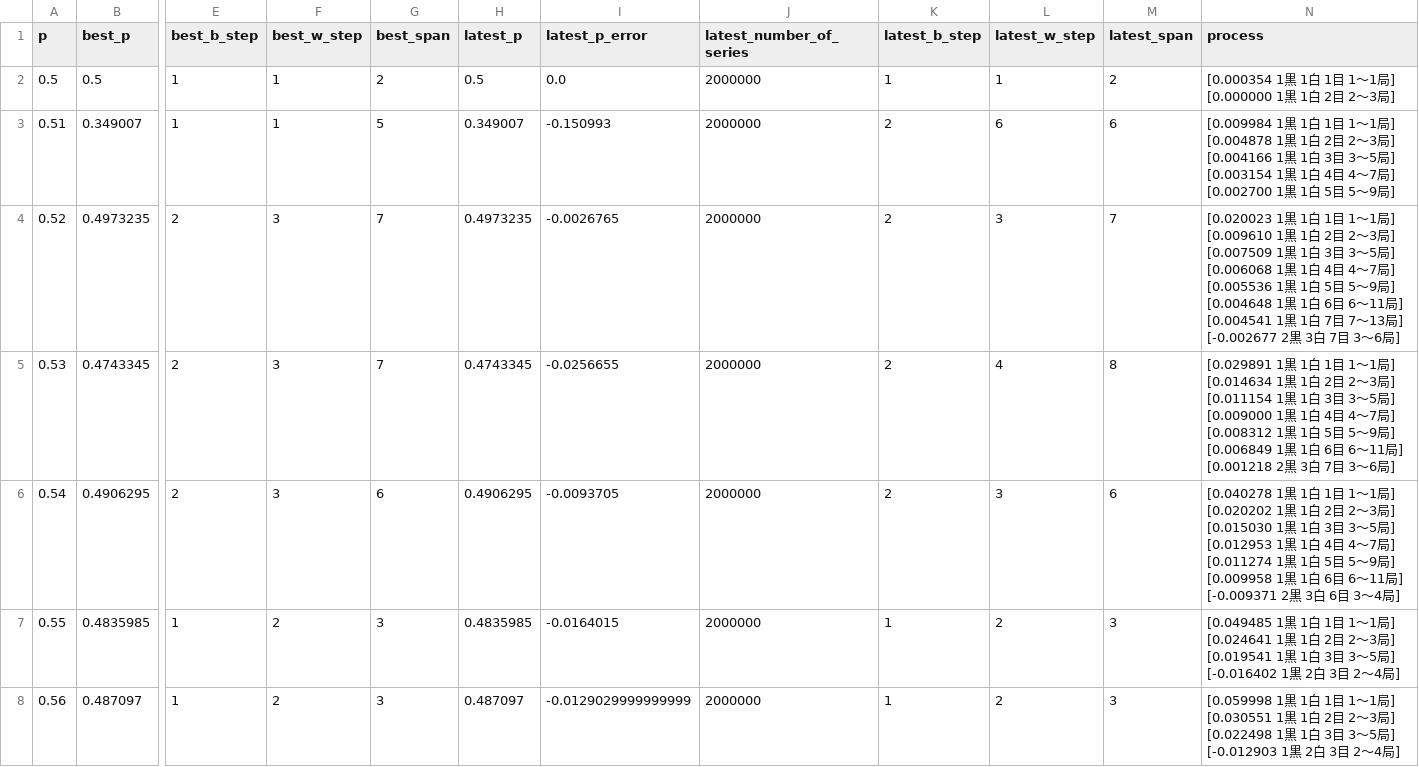
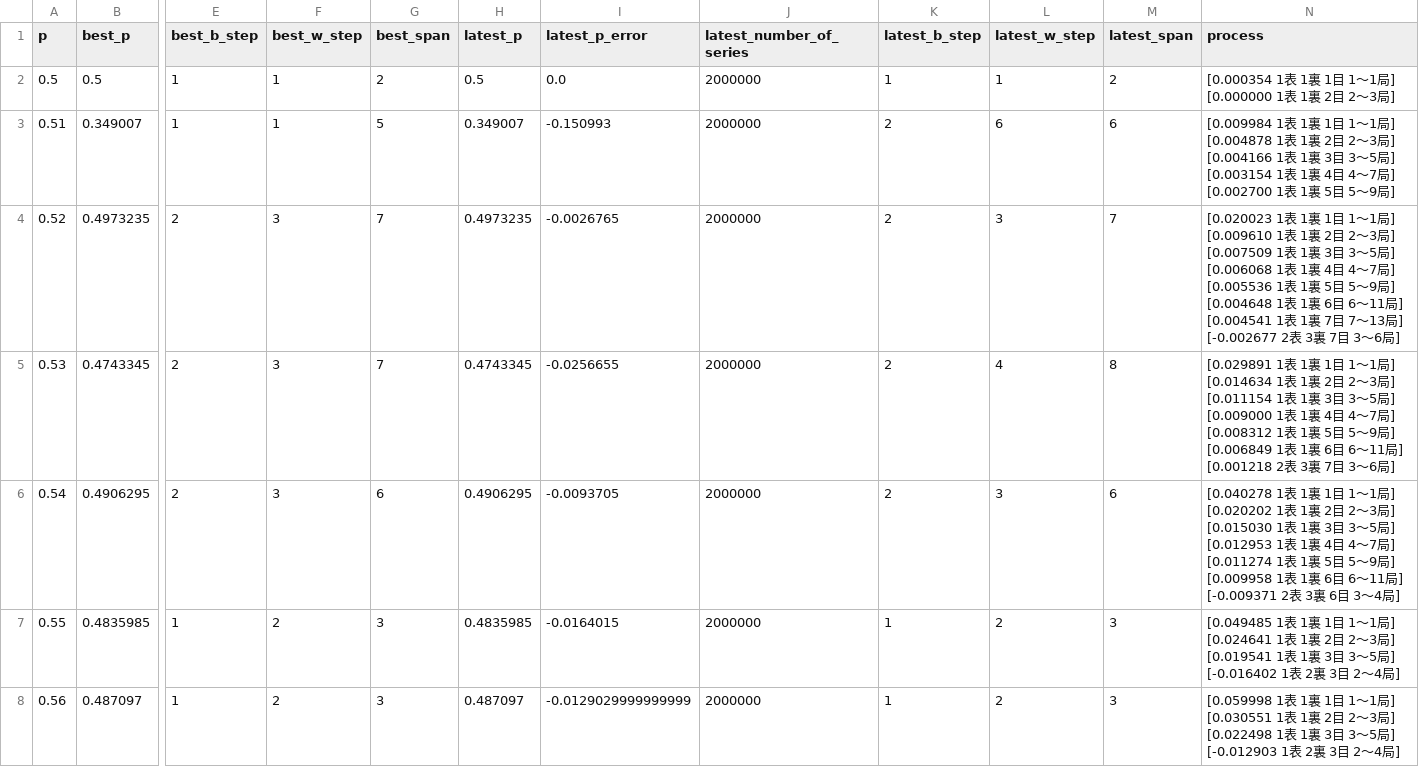
Before and after one commit to muzudho/sente-win-rate-70-percent-problem, a CSV file: data/generate_even_when_alternating_turn copy.csv, drawn as a sheet; only a part is shown, gaps mark what is left out; the diff covers the shown part only; the diff names each change by its address in the sheet, - before the commit and + after, or states it on an @@ line.

```diff
--- a/data/generate_even_when_alternating_turn copy.csv
+++ b/data/generate_even_when_alternating_turn copy.csv
-N2 (process): [0.000354 1黒 1白 1目 1～1局] [0.000000 1黒 1白 2目…
+N2 (process): [0.000354 1表 1裏 1目 1～1局] [0.000000 1表 1裏 2目…
-N3 (process): [0.009984 1黒 1白 1目 1～1局] [0.004878 1黒 1白 2目 2～3局] [0.004166 1黒 1白 3目 3～5局] [0.003154 1黒 1白 4目 4～7局] [0.002700 1黒 1白 5目…
+N3 (process): [0.009984 1表 1裏 1目 1～1局] [0.004878 1表 1裏 2目 2～3局] [0.004166 1表 1裏 3目 3～5局] [0.003154 1表 1裏 4目 4～7局] [0.002700 1表 1裏 5目…
-N4 (process): [0.020023 1黒 1白 1目 1～1局] [0.009610 1黒 1白 2目 2～3局] [0.007509 1黒 1白 3目 3～5局] [0.006068 1黒 1白 4目 4～7局] [0.005536 1黒 1白 5目 5～9局] [0.004648 1黒 1白 6目 6～11局] [0.004541 1黒 1白 7目 7～13局] [-0.002677 2黒 3白 7目…
+N4 (process): [0.020023 1表 1裏 1目 1～1局] [0.009610 1表 1裏 2目 2～3局] [0.007509 1表 1裏 3目 3～5局] [0.006068 1表 1裏 4目 4～7局] [0.005536 1表 1裏 5目 5～9局] [0.004648 1表 1裏 6目 6～11局] [0.004541 1表 1裏 7目 7～13局] [-0.002677 2表 3裏 7目…
-N5 (process): [0.029891 1黒 1白 1目 1～1局] [0.014634 1黒 1白 2目 2～3局] [0.011154 1黒 1白 3目 3～5局] [0.009000 1黒 1白 4目 4～7局] [0.008312 1黒 1白 5目 5～9局] [0.006849 1黒 1白 6目 6～11局] [0.001218 2黒 3白 7目…
+N5 (process): [0.029891 1表 1裏 1目 1～1局] [0.014634 1表 1裏 2目 2～3局] [0.011154 1表 1裏 3目 3～5局] [0.009000 1表 1裏 4目 4～7局] [0.008312 1表 1裏 5目 5～9局] [0.006849 1表 1裏 6目 6～11局] [0.001218 2表 3裏 7目…
-N6 (process): [0.040278 1黒 1白 1目 1～1局] [0.020202 1黒 1白 2目 2～3局] [0.015030 1黒 1白 3目 3～5局] [0.012953 1黒 1白 4目 4～7局] [0.011274 1黒 1白 5目 5～9局] [0.009958 1黒 1白 6目 6～11局] [-0.009371 2黒 3白 6目…
+N6 (process): [0.040278 1表 1裏 1目 1～1局] [0.020202 1表 1裏 2目 2～3局] [0.015030 1表 1裏 3目 3～5局] [0.012953 1表 1裏 4目 4～7局] [0.011274 1表 1裏 5目 5～9局] [0.009958 1表 1裏 6目 6～11局] [-0.009371 2表 3裏 6目…
-N7 (process): [0.049485 1黒 1白 1目 1～1局] [0.024641 1黒 1白 2目 2～3局] [0.019541 1黒 1白 3目 3～5局] [-0.016402 1黒 2白 3目…
+N7 (process): [0.049485 1表 1裏 1目 1～1局] [0.024641 1表 1裏 2目 2～3局] [0.019541 1表 1裏 3目 3～5局] [-0.016402 1表 2裏 3目…
-N8 (process): [0.059998 1黒 1白 1目 1～1局] [0.030551 1黒 1白 2目 2～3局] [0.022498 1黒 1白 3目 3～5局] [-0.012903 1黒 2白 3目…
+N8 (process): [0.059998 1表 1裏 1目 1～1局] [0.030551 1表 1裏 2目 2～3局] [0.022498 1表 1裏 3目 3～5局] [-0.012903 1表 2裏 3目…
```
Also changed, not shown: 43 edited cells elsewhere in this file, data/generate_even_when_alternating_turn.csv, data/generate_even_when_frozen_turn copy.csv, 40 other files.
